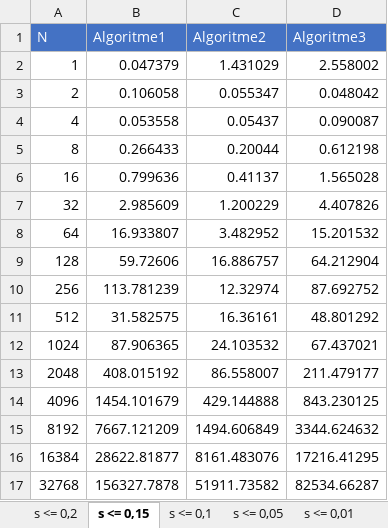
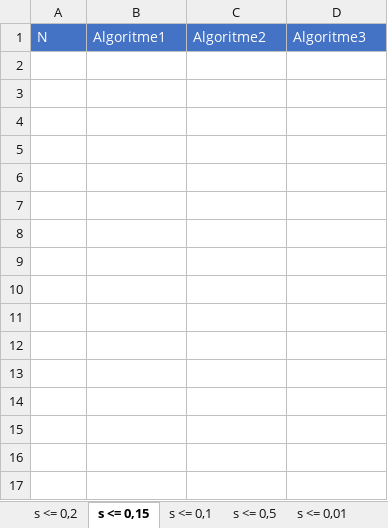
Before and after one commit to pcoenen/Rectangle-Intersection-Calculation, an Excel workbook: Tijdscomplexiteit algoritmen.xlsx, sheet s <= 0,15, drawn as a sheet; values as stored, in another font and other column widths than the file's, no borders; charts and pictures not drawn; the diff names each change by its address in the sheet, - before the commit and + after, or states it on an @@ line.

```diff
--- a/Tijdscomplexiteit algoritmen.xlsx (sheet s <= 0,15)
+++ b/Tijdscomplexiteit algoritmen.xlsx (sheet s <= 0,15)
-sheet tab: s <= 0,05
+sheet tab: s <= 0,5
-row 2: 1 | 0.047379 | 1.431029 | 2.558002
-row 3: 2 | 0.106058 | 0.055347 | 0.048042
-row 4: 4 | 0.053558 | 0.05437 | 0.090087
-row 5: 8 | 0.266433 | 0.20044 | 0.612198
-row 6: 16 | 0.799636 | 0.41137 | 1.565028
-row 7: 32 | 2.985609 | 1.200229 | 4.407826
-row 8: 64 | 16.933807 | 3.482952 | 15.201532
-row 9: 128 | 59.72606 | 16.886757 | 64.212904
-row 10: 256 | 113.781239 | 12.32974 | 87.692752
-row 11: 512 | 31.582575 | 16.36161 | 48.801292
-row 12: 1024 | 87.906365 | 24.103532 | 67.437021
-row 13: 2048 | 408.015192 | 86.558007 | 211.479177
-row 14: 4096 | 1454.101679 | 429.144888 | 843.230125
-row 15: 8192 | 7667.121209 | 1494.606849 | 3344.624632
-row 16: 16384 | 28622.81877 | 8161.483076 | 17216.41295
-row 17: 32768 | 156327.7878 | 51911.73582 | 82534.66287
```
Also changed, not shown: sheet s <= 0,1, sheet s <= 0,5, sheet s <= 0,01, sheet s <= 0,2, other sheet tabs, charts or pictures, 10 other files.
